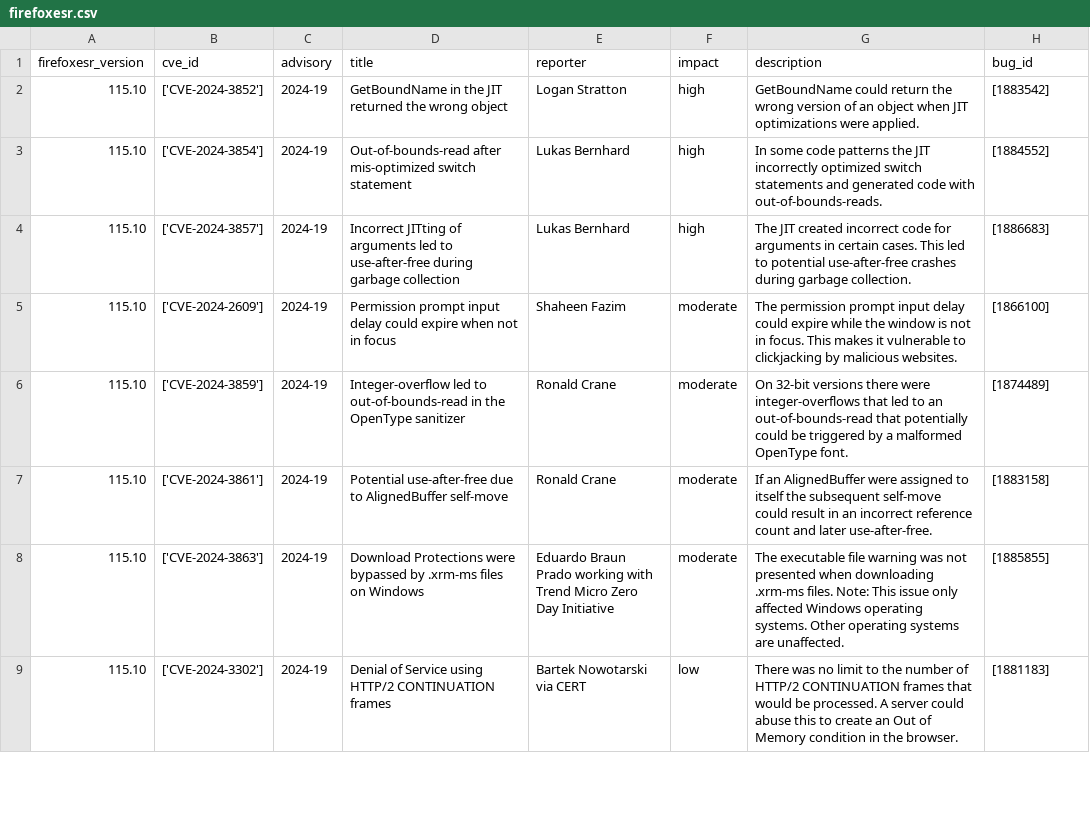
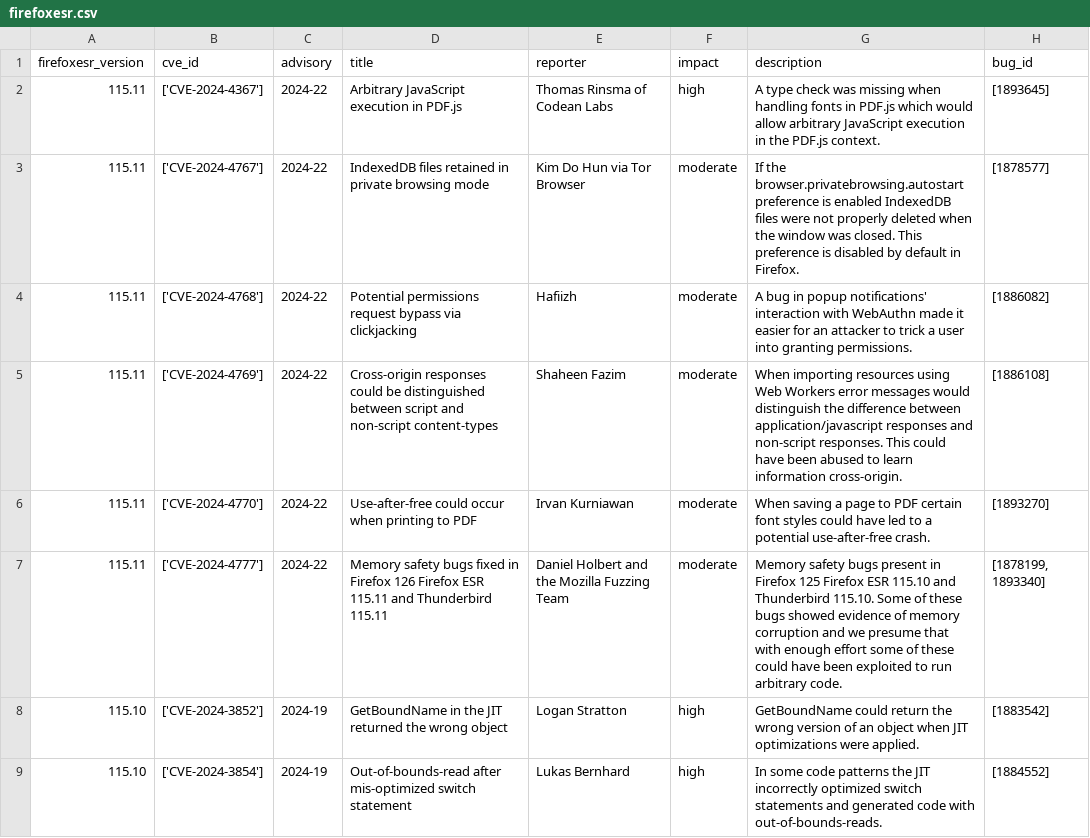
Before and after one commit to krn65/mpvd, a CSV file: product_data/firefoxesr.csv, drawn as a sheet; only a part is shown; the shorter side is filled out with more unchanged rows.

```diff
--- a/product_data/firefoxesr.csv
+++ b/product_data/firefoxesr.csv
@@ -1,2 +1,8 @@
 firefoxesr_version,cve_id,advisory,title,reporter,impact,description,bug_id
+115.11,['CVE-2024-4367'],2024-22,Arbitrary JavaScript execution in PDF.js,Thomas Rinsma of Codean Labs,high,A type check was missing when handling fonts in PDF.js which would allow arbitrary JavaScript execution in the PDF.js context.,[1893645]
+115.11,['CVE-2024-4767'],2024-22,IndexedDB files retained in private browsing mode,Kim Do Hun via Tor Browser,moderate,If the browser.privatebrowsing.autostart preference is enabled IndexedDB files were not properly deleted when the window was closed. This preference is disabled by default in Firefox.,[1878577]
+115.11,['CVE-2024-4768'],2024-22,Potential permissions request bypass via clickjacking,Hafiizh,moderate,A bug in popup notifications' interaction with WebAuthn made it easier for an attacker to trick a user into granting permissions.,[1886082]
+115.11,['CVE-2024-4769'],2024-22,Cross-origin responses could be distinguished between script and non-script content-types,Shaheen Fazim,moderate,When importing resources using Web Workers error messages would distinguish the difference between application/javascript responses and non-script responses.  This could have been abused to learn information cross-origin.,[1886108]
+115.11,['CVE-2024-4770'],2024-22,Use-after-free could occur when printing to PDF,Irvan Kurniawan,moderate,When saving a page to PDF certain font styles could have led to a potential use-after-free crash.,[1893270]
+115.11,['CVE-2024-4777'],2024-22,Memory safety bugs fixed in Firefox 126 Firefox ESR 115.11 and Thunderbird 115.11,Daniel Holbert and the Mozilla Fuzzing Team,moderate,Memory safety bugs present in Firefox 125 Firefox ESR 115.10 and Thunderbird 115.10. Some of these bugs showed evidence of memory corruption and we presume that with enough effort some of these could have been exploited to run arbitrary code.,"[1878199, 1893340]"
 115.10,['CVE-2024-3852'],2024-19,GetBoundName in the JIT returned the wrong object,Logan Stratton,high,GetBoundName could return the wrong version of an object when JIT optimizations were applied.,[1883542]
```
Also changed, not shown: cve_data/cve_data.csv, product_data/firefox.csv, 9 other files.
